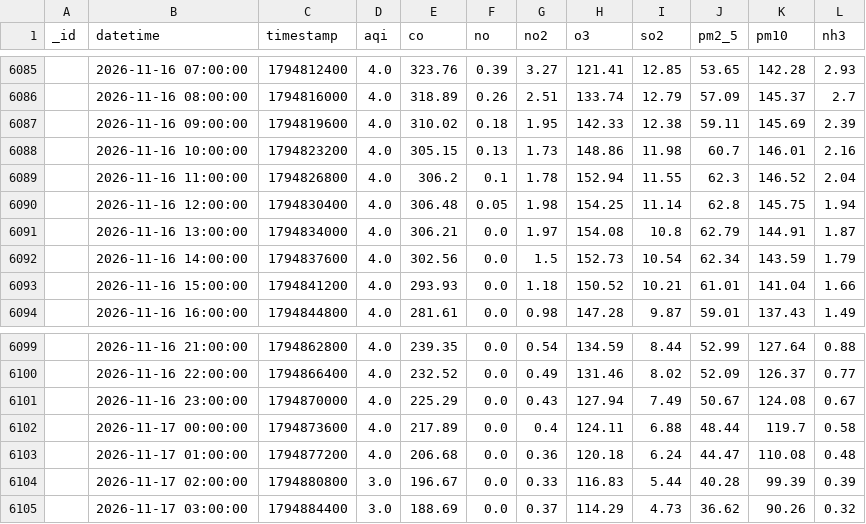
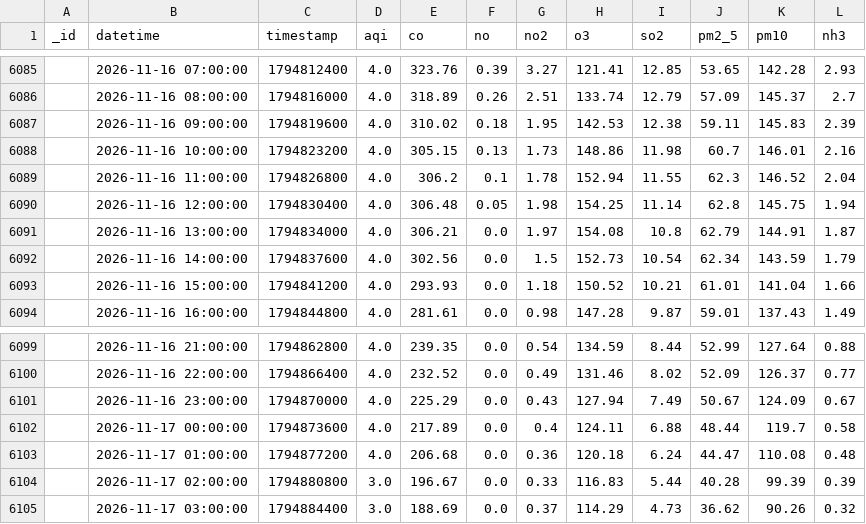
Before and after one commit to uzairharoon-dev/AQI-Predictor-End-to-End-ML-Pipeline-, a CSV file: data/aqi_data.csv, drawn as a sheet; only a part is shown, gaps mark what is left out; the diff covers the shown part only.

```diff
--- a/data/aqi_data.csv
+++ b/data/aqi_data.csv
@@ -6086,3 +6086,3 @@ _id,datetime,timestamp,aqi,co,no,no2,o3,so2,pm2_5,pm10,nh3
 ,2026-11-16 08:00:00,1794816000,4.0,318.89,0.26,2.51,133.74,12.79,57.09,145.37,2.7
-,2026-11-16 09:00:00,1794819600,4.0,310.02,0.18,1.95,142.33,12.38,59.11,145.69,2.39
+,2026-11-16 09:00:00,1794819600,4.0,310.02,0.18,1.95,142.53,12.38,59.11,145.83,2.39
 ,2026-11-16 10:00:00,1794823200,4.0,305.15,0.13,1.73,148.86,11.98,60.7,146.01,2.16
@@ -6100,3 +6100,3 @@ _id,datetime,timestamp,aqi,co,no,no2,o3,so2,pm2_5,pm10,nh3
 ,2026-11-16 22:00:00,1794866400,4.0,232.52,0.0,0.49,131.46,8.02,52.09,126.37,0.77
-,2026-11-16 23:00:00,1794870000,4.0,225.29,0.0,0.43,127.94,7.49,50.67,124.08,0.67
+,2026-11-16 23:00:00,1794870000,4.0,225.29,0.0,0.43,127.94,7.49,50.67,124.09,0.67
 ,2026-11-17 00:00:00,1794873600,4.0,217.89,0.0,0.4,124.11,6.88,48.44,119.7,0.58
```
Also changed, not shown: 9 added rows, 3 removed rows and 6 edited cells elsewhere in this file, 1 other file.
